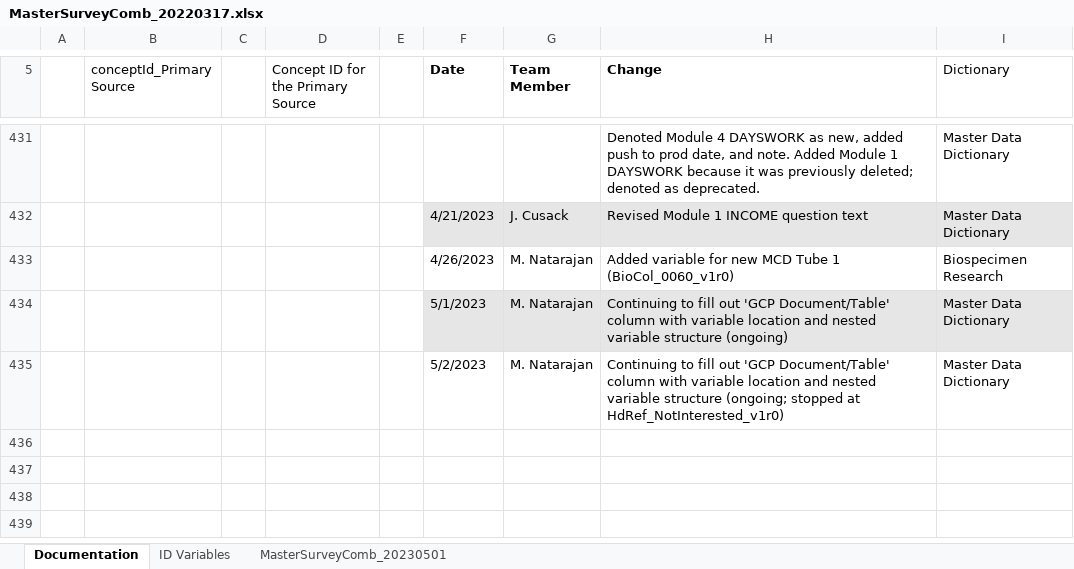
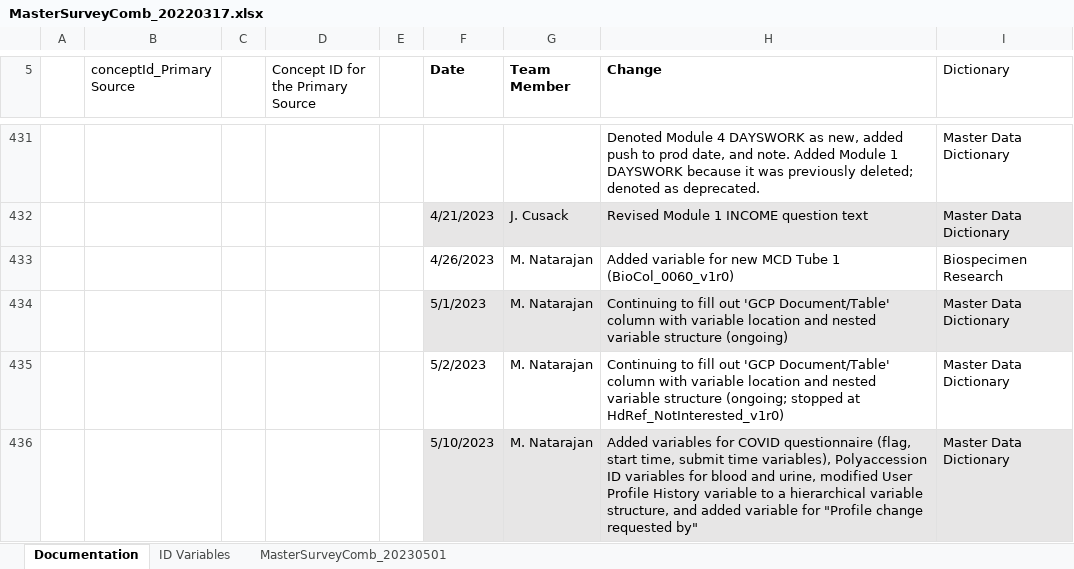
Before and after one commit to Analyticsphere/ConnectMasterAndSurveyCombinedDataDictionary, an Excel workbook: MasterSurveyComb_20220317.xlsx, sheet Documentation, drawn as a sheet; only a part is shown, gaps mark what is left out; values as stored, in another font and other column widths than the file's, no borders; the diff names each change by its address in the sheet, - before the commit and + after, or states it on an @@ line.

```diff
--- a/MasterSurveyComb_20220317.xlsx (sheet Documentation)
+++ b/MasterSurveyComb_20220317.xlsx (sheet Documentation)
+row 436:  |  |  |  |  | 5/10/2023 | M. Natarajan | Added variables for COVID questionnaire (flag, start time, submit time variables), Polyaccession ID variables for blood and urine, modified User Profile History variable to a hierarchical variable structure, and added variable for "Profile change requested by" | Master Data Dictionary
```
Also changed, not shown: sheet MasterSurveyComb_20230501.
